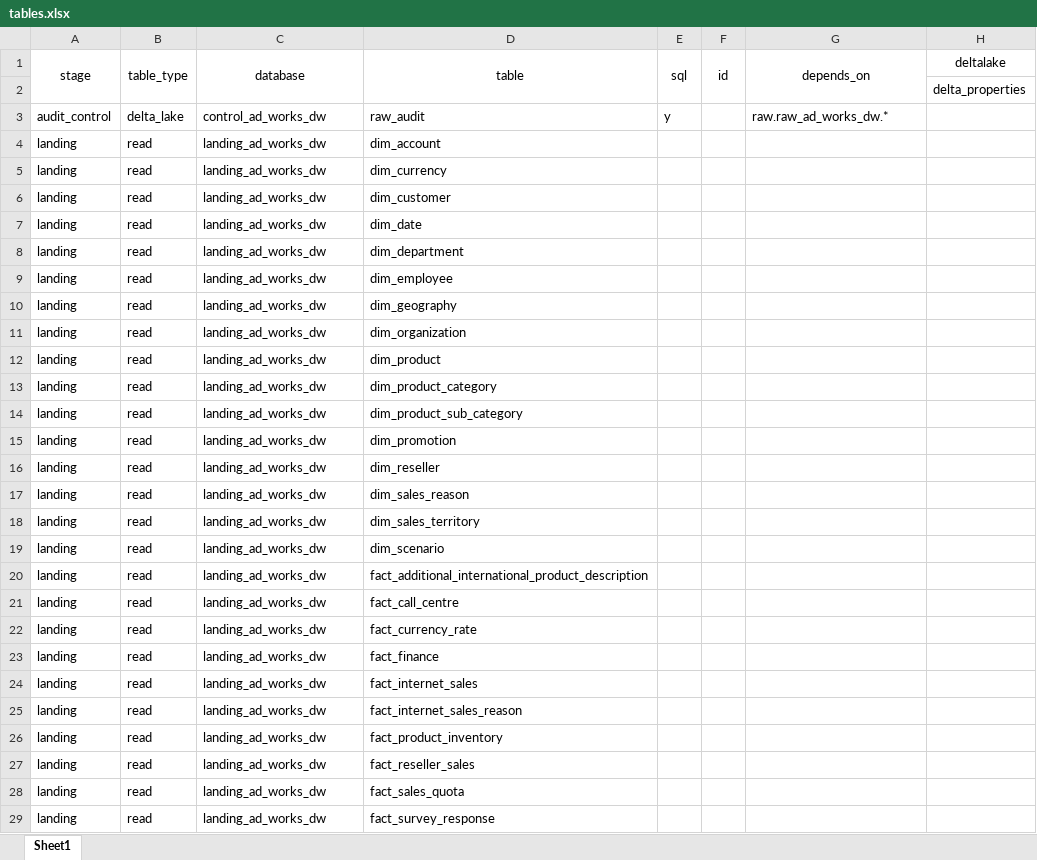
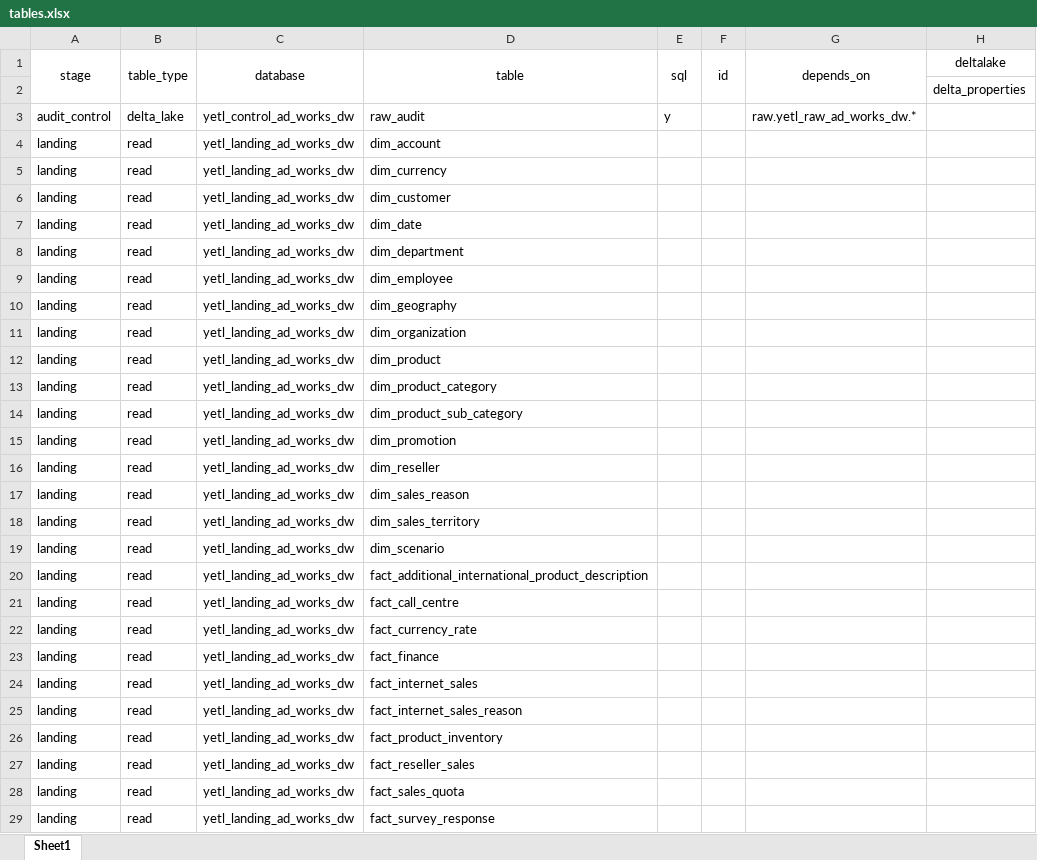
Before and after one commit to sibytes/databricks-patterns, an Excel workbook: ad_works_dw/pipelines/tables.xlsx, sheet Sheet1, drawn as a sheet; only a part is shown; values as stored, in another font and other column widths than the file's, no borders; the diff covers the shown part only; the diff names each change by its address in the sheet, - before the commit and + after, or states it on an @@ line.

```diff
--- a/ad_works_dw/pipelines/tables.xlsx (sheet Sheet1)
+++ b/ad_works_dw/pipelines/tables.xlsx (sheet Sheet1)
-C3 (database): control_ad_works_dw
+C3 (database): yetl_control_ad_works_dw
-G3 (depends_on): raw.raw_ad_works_dw.*
+G3 (depends_on): raw.yetl_raw_ad_works_dw.*
-C4:C29 (database): landing_ad_works_dw
+C4:C29 (database): yetl_landing_ad_works_dw
```
Also changed, not shown: 52 edited cells elsewhere in this sheet, 18 other files.
